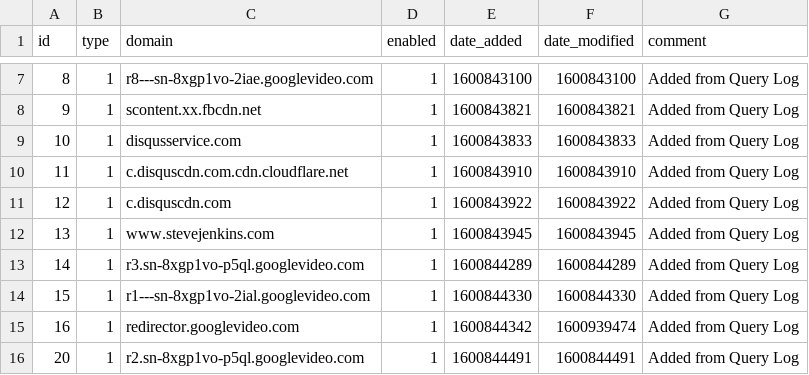
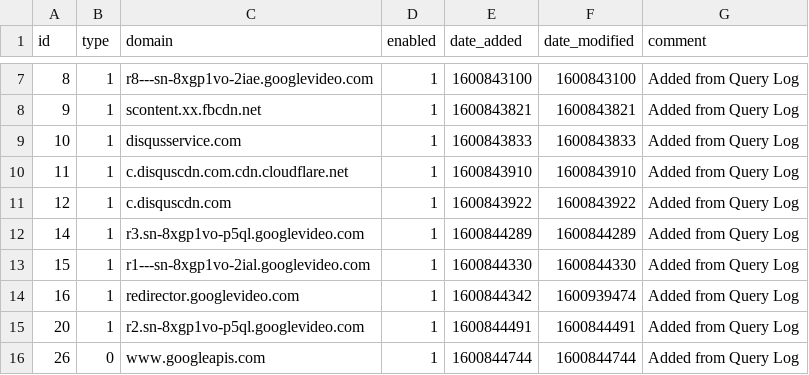
Before and after one commit to johnr9816/my-pihole-lists, a CSV file: domainlist.csv, drawn as a sheet; only a part is shown, gaps mark what is left out; the shorter side is filled out with more unchanged rows.

Commit message:
Updated May 23, 2021  3:09AM

```diff
--- a/domainlist.csv
+++ b/domainlist.csv
@@ -11,3 +11,2 @@ id,type,domain,enabled,date_added,date_modified,comment
 12,1,c.disquscdn.com,1,1600843922,1600843922,"Added from Query Log"
-13,1,www.stevejenkins.com,1,1600843945,1600843945,"Added from Query Log"
 14,1,r3.sn-8xgp1vo-p5ql.googlevideo.com,1,1600844289,1600844289,"Added from Query Log"
```
